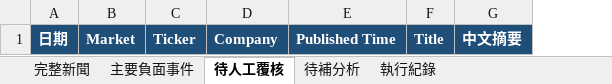
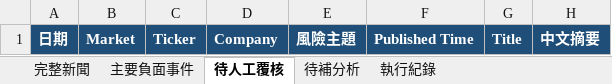
Before and after one commit to RMSecfb/negative-news, an Excel workbook: news_daily/2026-10-22.xlsx, sheet 待人工覆核, drawn as a sheet; only a part is shown; values as stored, in another font and other column widths than the file's, no borders; the diff names each change by its address in the sheet, - before the commit and + after, or states it on an @@ line.

```diff
--- a/news_daily/2026-10-22.xlsx (sheet 待人工覆核)
+++ b/news_daily/2026-10-22.xlsx (sheet 待人工覆核)
+column E, row 1: 風險主題
```
Also changed, not shown: sheet 執行紀錄, sheet 完整新聞, sheet 主要負面事件, sheet 待補分析, news_daily/2026-10-15.xlsx, news_daily/2026-10-16.xlsx, 43 other files.
